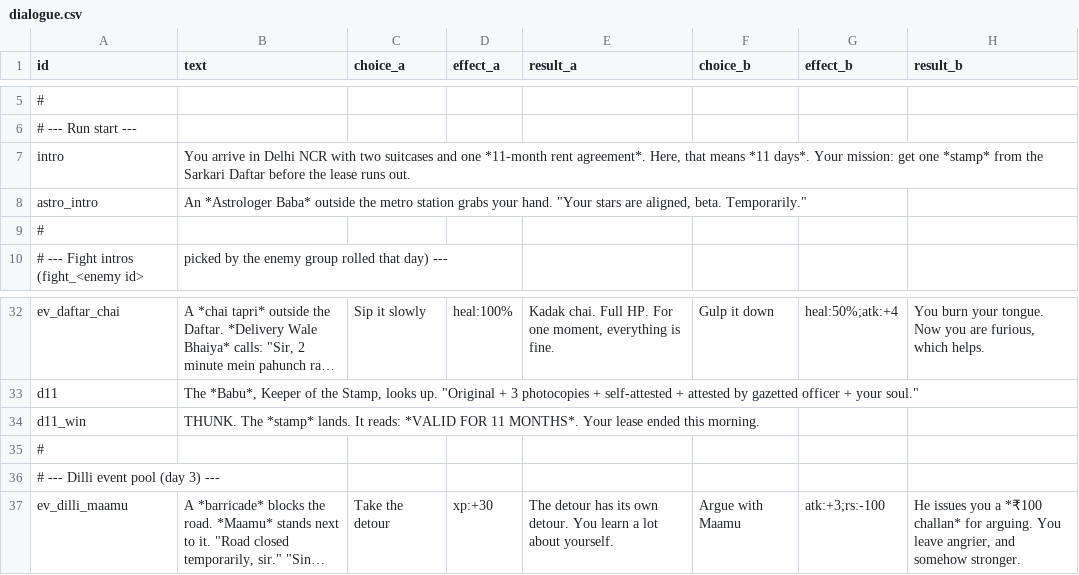
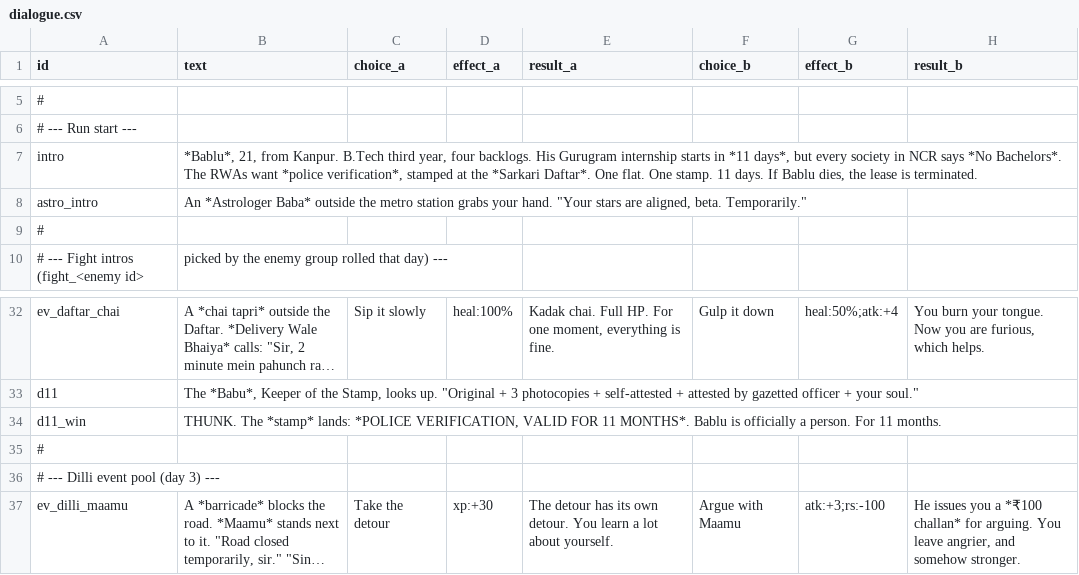
Before and after one commit to ShadowBaby22/Bring-Your-Own-Chai-source, a CSV file: Assets/_Game/Resources/Data/dialogue.csv, drawn as a sheet; only a part is shown, gaps mark what is left out; long unchanged cells end in …; the diff names each change by its address in the sheet, - before the commit and + after, or states it on an @@ line.

```diff
--- a/Assets/_Game/Resources/Data/dialogue.csv
+++ b/Assets/_Game/Resources/Data/dialogue.csv
-B7 (text): You arrive in Delhi NCR with two suitcases and one *11-month rent agreement*. Here, that means *11 days*. Your mission: get one *stamp* from the Sarkari Daftar before the lease runs out.
+B7 (text): *Bablu*, 21, from Kanpur. B.Tech third year, four backlogs. His Gurugram internship starts in *11 days*, but every society in NCR says *No Bachelors*. The RWAs want *police verification*, stamped at the *Sarkari Daftar*. One flat. One stamp. 11 days. If Bablu dies, the lease is terminated.
-B34 (text): …The *stamp* lands. It reads: *VALID FOR 11 MONTHS*. Your lease ended this morning.
+B34 (text): …The *stamp* lands: *POLICE VERIFICATION, VALID FOR 11 MONTHS*. Bablu is officially a person. For 11 months.
```
Also changed, not shown: Assets/_Game/Resources/Data/scenes.csv, 1 other file.
